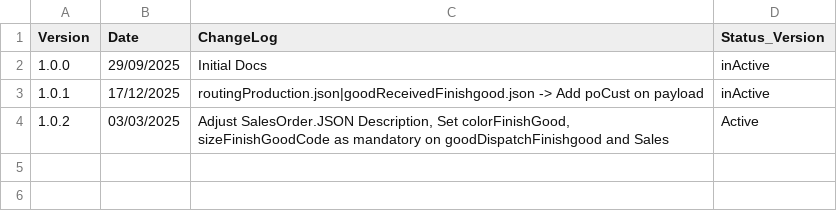
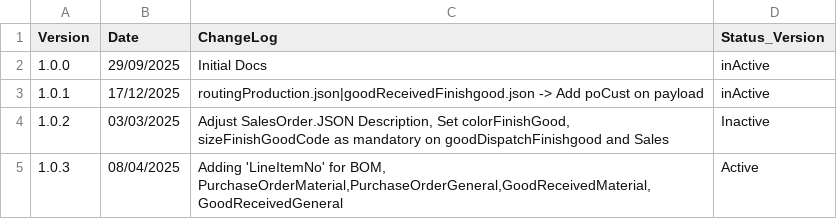
Before and after one commit to RisqiBV/AddonCore_JSON_SEZ, a CSV file: version_Docs_API/version.csv, drawn as a sheet.

Commit message:
Adding 'LineItemNo' for BOM, PurchaseOrderMaterial,PurchaseOrderGeneral,GoodReceivedMaterial,GoodReceivedGeneral

```diff
--- a/version_Docs_API/version.csv
+++ b/version_Docs_API/version.csv
@@ -3,2 +3,3 @@ Version;Date;ChangeLog;Status_Version
 1.0.1;17/12/2025;routingProduction.json|goodReceivedFinishgood.json -> Add poCust on payload;inActive
-1.0.2;03/03/2025;Adjust SalesOrder.JSON Description, Set colorFinishGood, sizeFinishGoodCode as mandatory on goodDispatchFinishgood and Sales;Active
+1.0.2;03/03/2025;Adjust SalesOrder.JSON Description, Set colorFinishGood, sizeFinishGoodCode as mandatory on goodDispatchFinishgood and Sales;Inactive
+1.0.3;08/04/2025;Adding 'LineItemNo' for BOM, PurchaseOrderMaterial,PurchaseOrderGeneral,GoodReceivedMaterial,GoodReceivedGeneral;Active
```
Also changed, not shown: 5 other files.
